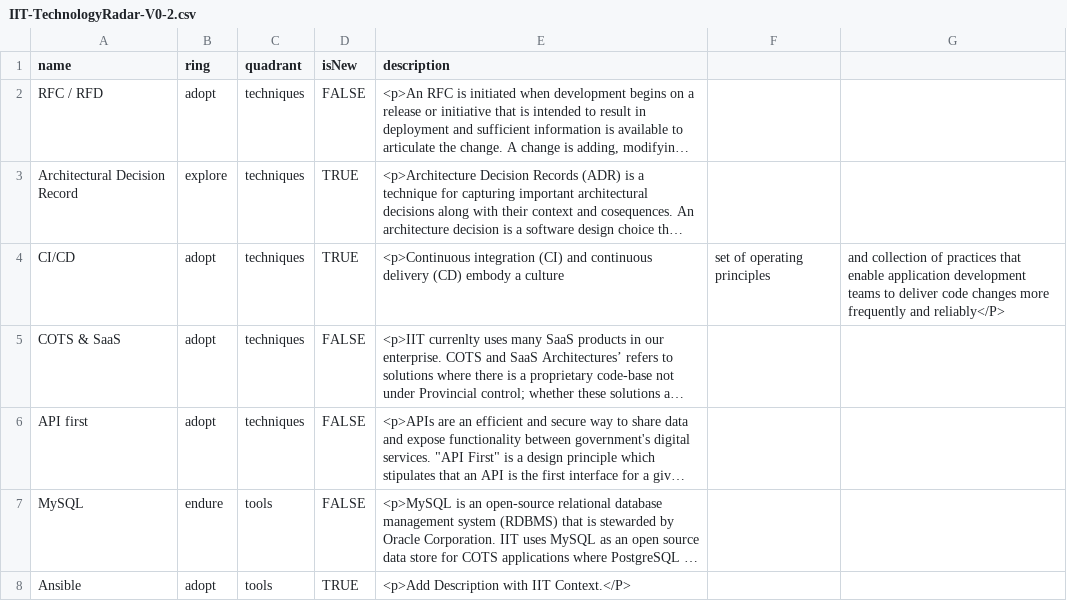
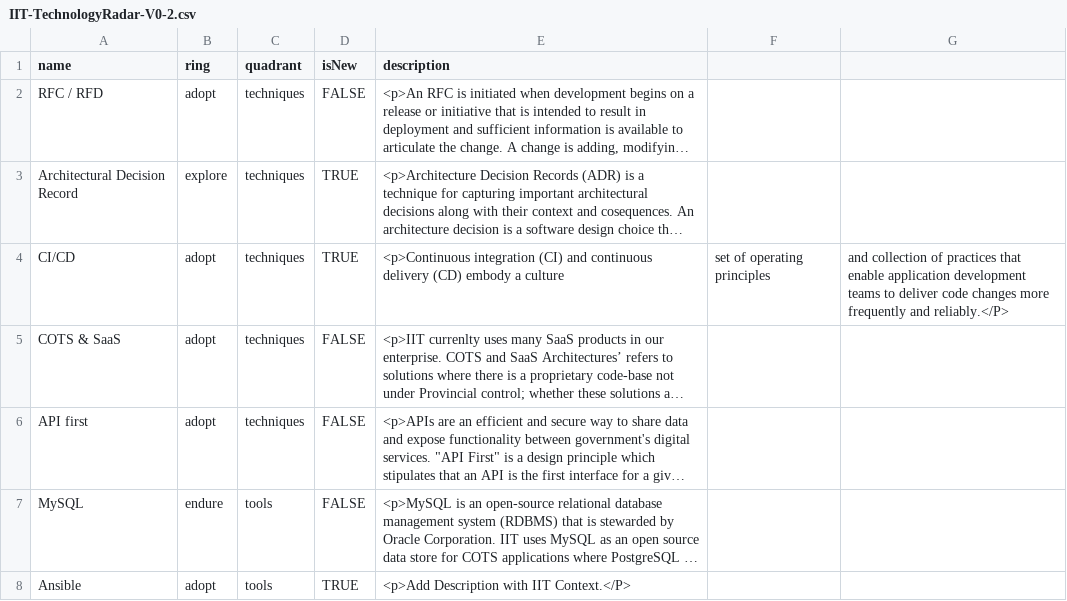
Before and after one commit to bcgov/nr-arch, a CSV file: docs/TechRadar/IIT-TechnologyRadar-V0-2.csv, drawn as a sheet; only a part is shown; long unchanged cells end in …; the diff names each change by its address in the sheet, - before the commit and + after, or states it on an @@ line.

Commit message:
Update IIT-TechnologyRadar-V0-2.csv

```diff
--- a/docs/TechRadar/IIT-TechnologyRadar-V0-2.csv
+++ b/docs/TechRadar/IIT-TechnologyRadar-V0-2.csv
-G4: …frequently and reliably</P>
+G4: …frequently and reliably.</P>
```
